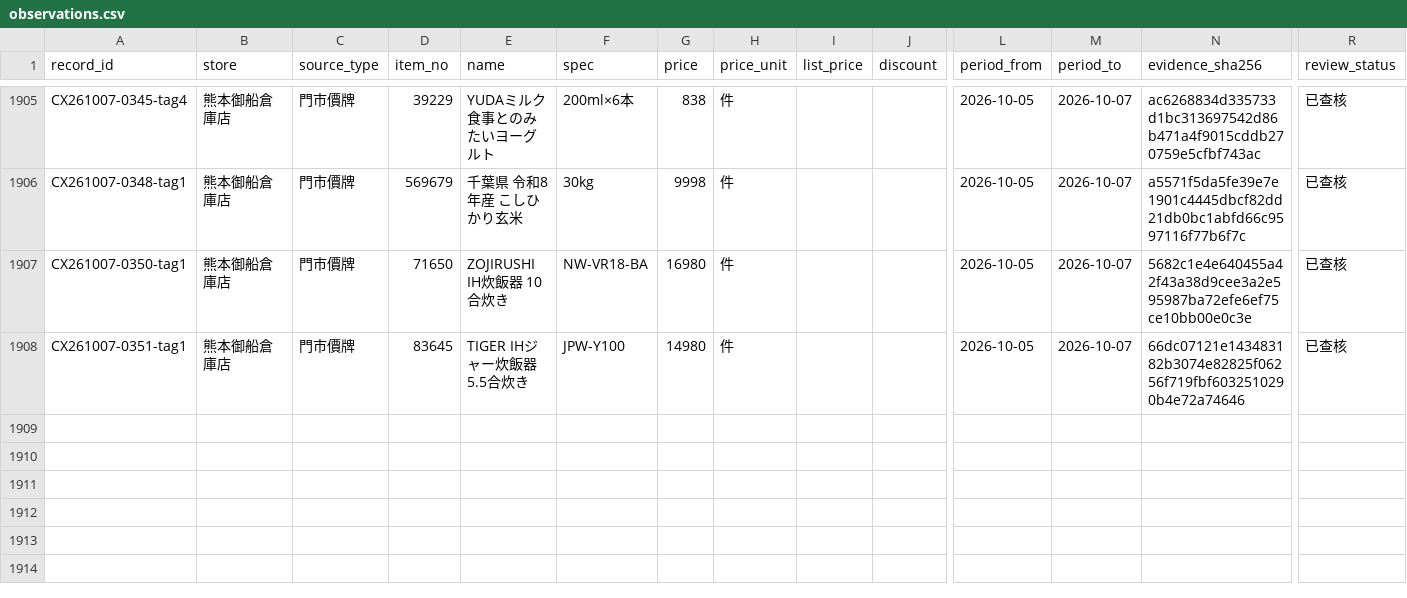
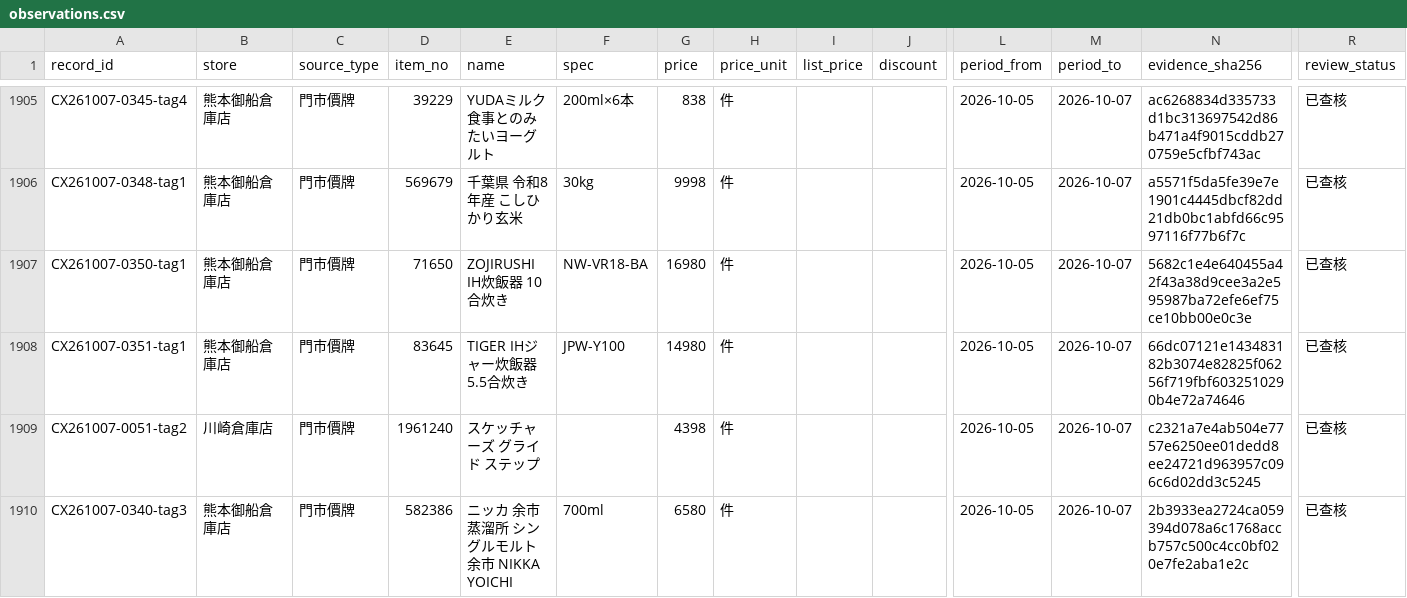
Before and after one commit to iPliny/costco-price-jp, a CSV file: data/observations.csv, drawn as a sheet; only a part is shown, gaps mark what is left out; rows hold the shown columns only; the diff names each change by its address in the sheet, - before the commit and + after, or states it on an @@ line.

```diff
--- a/data/observations.csv
+++ b/data/observations.csv
+row 1909: CX261007-0051-tag2 | 川崎倉庫店 | 門市價牌 | 1961240 | スケッチャーズ グライド ステップ |  | 4398 | 件 |  |  | 2026-10-05 | 2026-10-07 | c2321a7e4ab504e7757e6250ee01dedd8ee24721d963957c096c6d02dd3c5245 | 已查核
+row 1910: CX261007-0340-tag3 | 熊本御船倉庫店 | 門市價牌 | 582386 | ニッカ 余市蒸溜所 シングルモルト余市 NIKKA YOICHI | 700ml | 6580 | 件 |  |  | 2026-10-05 | 2026-10-07 | 2b3933ea2724ca059394d078a6c1768accb757c500c4cc0bf020e7fe2aba1e2c | 已查核
```
Also changed, not shown: data/product_categories.csv.
